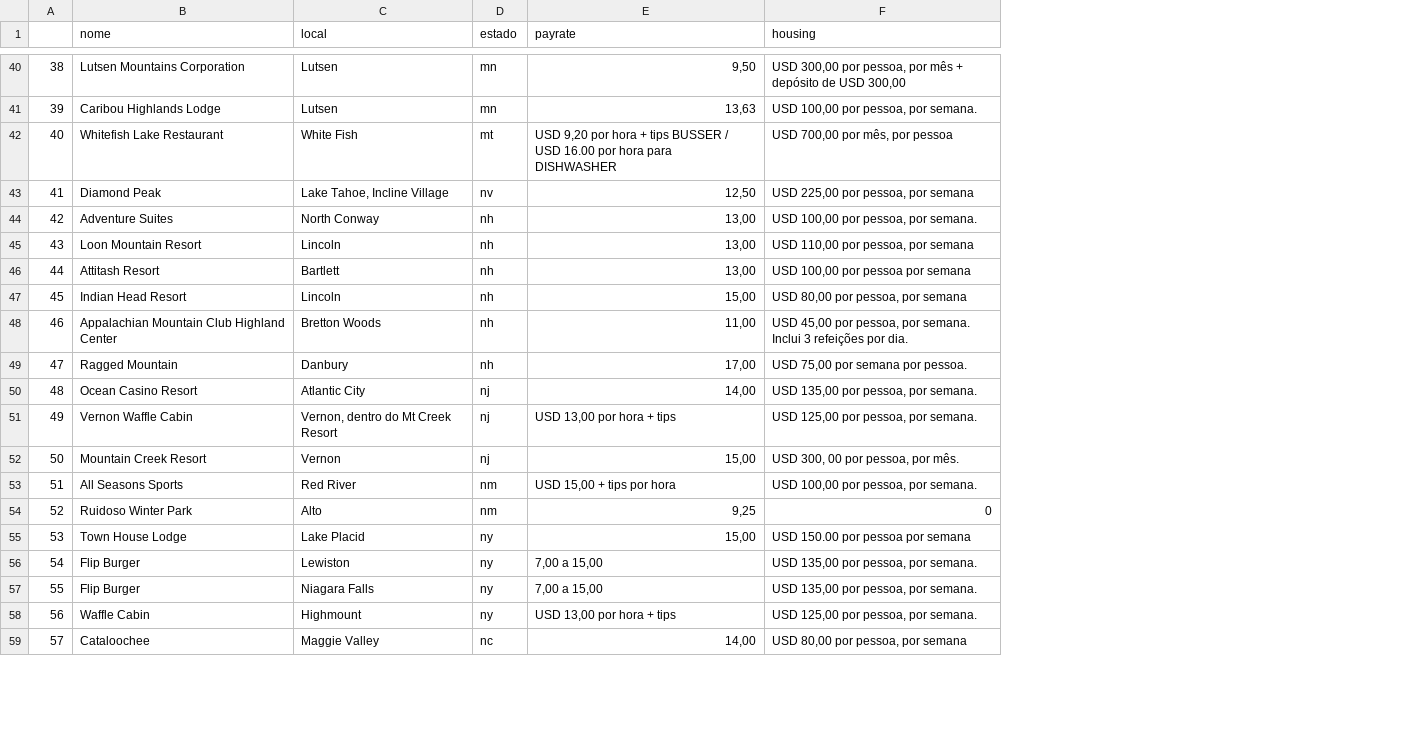
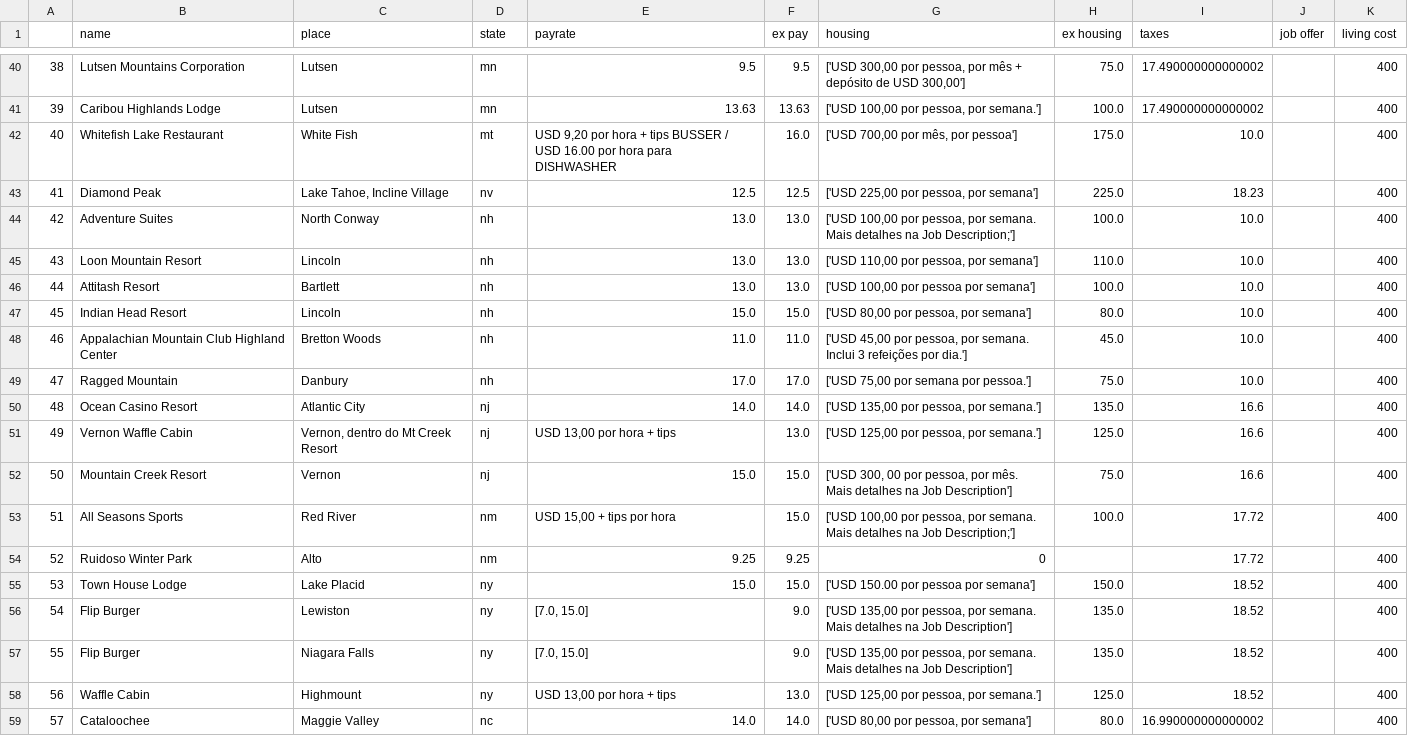
Before and after one commit to Maicon-g14/tm-helper, a CSV file: employers-out.csv, drawn as a sheet; only a part is shown, gaps mark what is left out; addresses are those after the commit; the diff covers the shown part only; the diff names each change by its address in the sheet, - before the commit and + after, or states it on an @@ line.

Commit message:
better filtering on prices, taxes and living cost columns added

```diff
--- a/employers-out.csv
+++ b/employers-out.csv
+column F (ex pay), rows 40-59: 9.5 | 13.63 | 16.0 | 12.5 | 13.0 | 13.0 | 13.0 | 15.0 | 11.0 | 17.0 | 14.0 | 13.0 | 15.0 | 15.0 | 9.25 | 15.0 | 9.0 | 9.0 | 13.0 | 14.0
+column H (ex housing), rows 40-59: 75.0 | 100.0 | 175.0 | 225.0 | 100.0 | 110.0 | 100.0 | 80.0 | 45.0 | 75.0 | 135.0 | 125.0 | 75.0 | 100.0 |  | 150.0 | 135.0 | 135.0 | 125.0 | 80.0
+column I (taxes), rows 40-59: 17.490000000000002 | 17.490000000000002 | 10.0 | 18.23 | 10.0 | 10.0 | 10.0 | 10.0 | 10.0 | 10.0 | 16.6 | 16.6 | 16.6 | 17.72 | 17.72 | 18.52 | 18.52 | 18.52 | 18.52 | 16.990000000000002
+column J (job offer), empty
+column K (living cost), rows 40-59: all 400
-B1: nome
+B1: name
-C1: local
+C1: place
-D1: estado
+D1: state
-E40 (payrate): 9,50
+E40 (payrate): 9.5
-G40 (housing): USD 300,00 por pessoa, por mês + depósito de USD 300,00
+G40 (housing): ['USD 300,00 por pessoa, por mês + depósito de USD 300,00']
-E41 (payrate): 13,63
+E41 (payrate): 13.63
-G41 (housing): USD 100,00 por pessoa, por semana.
+G41 (housing): ['USD 100,00 por pessoa, por semana.']
-G42 (housing): USD 700,00 por mês, por pessoa
+G42 (housing): ['USD 700,00 por mês, por pessoa']
-E43 (payrate): 12,50
+E43 (payrate): 12.5
-G43 (housing): USD 225,00 por pessoa, por semana
+G43 (housing): ['USD 225,00 por pessoa, por semana']
-E44:E46 (payrate): 13,00
+E44:E46 (payrate): 13.0
-G44 (housing): USD 100,00 por pessoa, por semana.
+G44 (housing): ['USD 100,00 por pessoa, por semana. Mais detalhes na Job Description;']
-G45 (housing): USD 110,00 por pessoa, por semana
+G45 (housing): ['USD 110,00 por pessoa, por semana']
-G46 (housing): USD 100,00 por pessoa por semana
+G46 (housing): ['USD 100,00 por pessoa por semana']
-E47 (payrate): 15,00
+E47 (payrate): 15.0
-G47 (housing): USD 80,00 por pessoa, por semana
+G47 (housing): ['USD 80,00 por pessoa, por semana']
-E48 (payrate): 11,00
+E48 (payrate): 11.0
-G48 (housing): USD 45,00 por pessoa, por semana. Inclui 3 refeições por dia.
+G48 (housing): ['USD 45,00 por pessoa, por semana. Inclui 3 refeições por dia.']
-E49 (payrate): 17,00
+E49 (payrate): 17.0
-G49 (housing): USD 75,00 por semana por pessoa.
+G49 (housing): ['USD 75,00 por semana por pessoa.']
-E50 (payrate): 14,00
+E50 (payrate): 14.0
-G50 (housing): USD 135,00 por pessoa, por semana.
+G50 (housing): ['USD 135,00 por pessoa, por semana.']
-G51 (housing): USD 125,00 por pessoa, por semana.
+G51 (housing): ['USD 125,00 por pessoa, por semana.']
-E52 (payrate): 15,00
+E52 (payrate): 15.0
-G52 (housing): USD 300, 00 por pessoa, por mês.
+G52 (housing): ['USD 300, 00 por pessoa, por mês. Mais detalhes na Job Description']
-G53 (housing): USD 100,00 por pessoa, por semana.
+G53 (housing): ['USD 100,00 por pessoa, por semana. Mais detalhes na Job Description;']
-E54 (payrate): 9,25
+E54 (payrate): 9.25
-E55 (payrate): 15,00
+E55 (payrate): 15.0
-G55 (housing): USD 150.00 por pessoa por semana
+G55 (housing): ['USD 150.00 por pessoa por semana']
-E56:E57 (payrate): 7,00 a 15,00
+E56:E57 (payrate): [7.0, 15.0]
-G56:G57 (housing): USD 135,00 por pessoa, por semana.
+G56:G57 (housing): ['USD 135,00 por pessoa, por semana. Mais detalhes na Job Description']
-G58 (housing): USD 125,00 por pessoa, por semana.
+G58 (housing): ['USD 125,00 por pessoa, por semana.']
-E59 (payrate): 14,00
+E59 (payrate): 14.0
-G59 (housing): USD 80,00 por pessoa, por semana
+G59 (housing): ['USD 80,00 por pessoa, por semana']
```
Also changed, not shown: 137 edited cells elsewhere in this file, 3 other files.
